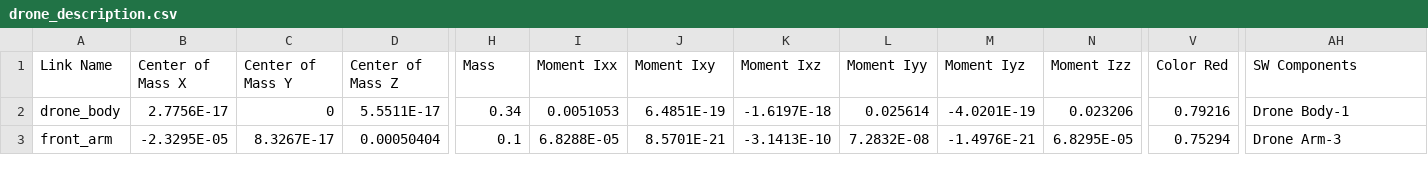
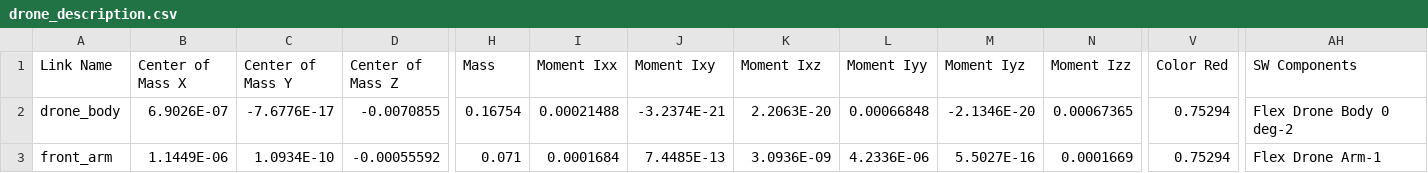
Before and after one commit to MasonDMitchell/drone_simulation, a CSV file: test_ws/src/drone_description/urdf/drone_description.csv, drawn as a sheet; only a part is shown, gaps mark what is left out; the diff covers the shown part only; the diff names each change by its address in the sheet, - before the commit and + after, or states it on an @@ line.

```diff
--- a/test_ws/src/drone_description/urdf/drone_description.csv
+++ b/test_ws/src/drone_description/urdf/drone_description.csv
-B2 (Center of Mass X): 2.7756E-17
+B2 (Center of Mass X): 6.9026E-07
-C2 (Center of Mass Y): 0
+C2 (Center of Mass Y): -7.6776E-17
-D2 (Center of Mass Z): 5.5511E-17
+D2 (Center of Mass Z): -0.0070855
-H2 (Mass): 0.34
+H2 (Mass): 0.16754
-I2 (Moment Ixx): 0.0051053
+I2 (Moment Ixx): 0.00021488
-J2 (Moment Ixy): 6.4851E-19
+J2 (Moment Ixy): -3.2374E-21
-K2 (Moment Ixz): -1.6197E-18
+K2 (Moment Ixz): 2.2063E-20
-L2 (Moment Iyy): 0.025614
+L2 (Moment Iyy): 0.00066848
-M2 (Moment Iyz): -4.0201E-19
+M2 (Moment Iyz): -2.1346E-20
-N2 (Moment Izz): 0.023206
+N2 (Moment Izz): 0.00067365
-V2 (Color Red): 0.79216
+V2 (Color Red): 0.75294
-AH2 (SW Components): Drone Body-1
+AH2 (SW Components): Flex Drone Body 0 deg-2
-B3 (Center of Mass X): -2.3295E-05
+B3 (Center of Mass X): 1.1449E-06
-C3 (Center of Mass Y): 8.3267E-17
+C3 (Center of Mass Y): 1.0934E-10
-D3 (Center of Mass Z): 0.00050404
+D3 (Center of Mass Z): -0.00055592
-H3 (Mass): 0.1
+H3 (Mass): 0.071
-I3 (Moment Ixx): 6.8288E-05
+I3 (Moment Ixx): 0.0001684
-J3 (Moment Ixy): 8.5701E-21
+J3 (Moment Ixy): 7.4485E-13
-K3 (Moment Ixz): -3.1413E-10
+K3 (Moment Ixz): 3.0936E-09
-L3 (Moment Iyy): 7.2832E-08
+L3 (Moment Iyy): 4.2336E-06
-M3 (Moment Iyz): -1.4976E-21
+M3 (Moment Iyz): 5.5027E-16
-N3 (Moment Izz): 6.8295E-05
+N3 (Moment Izz): 0.0001669
-AH3 (SW Components): Drone Arm-3
+AH3 (SW Components): Flex Drone Arm-1
```
Also changed, not shown: 99 edited cells elsewhere in this file, 28 other files.
